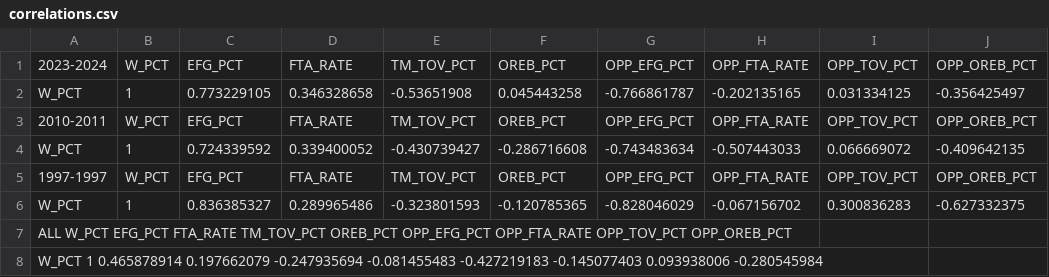
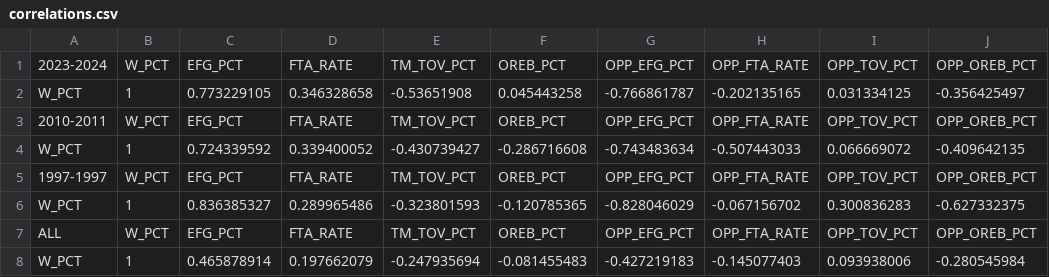
Before and after one commit to janifkader/NBA-Data-Analysis, a CSV file: correlations.csv, drawn as a sheet.

Commit message:
Update correlations.csv to add all seasons combined

```diff
--- a/correlations.csv
+++ b/correlations.csv
@@ -6,3 +6,3 @@ W_PCT,1,0.724339592,0.339400052,-0.430739427,-0.286716608,-0.743483634,-0.507443
 W_PCT,1,0.836385327,0.289965486,-0.323801593,-0.120785365,-0.828046029,-0.067156702,0.300836283,-0.627332375
-ALL	 W_PCT	 EFG_PCT 	FTA_RATE 	TM_TOV_PCT 	OREB_PCT 	OPP_EFG_PCT	 OPP_FTA_RATE 	OPP_TOV_PCT 	OPP_OREB_PCT
-W_PCT	1	0.465878914	0.197662079	-0.247935694	-0.081455483	-0.427219183	-0.145077403	0.093938006	-0.280545984
+ALL, W_PCT, EFG_PCT, FTA_RATE, TM_TOV_PCT, OREB_PCT, OPP_EFG_PCT, OPP_FTA_RATE, OPP_TOV_PCT, OPP_OREB_PCT
+W_PCT,1,0.465878914,0.197662079,-0.247935694,-0.081455483,-0.427219183,-0.145077403,0.093938006,-0.280545984
```
